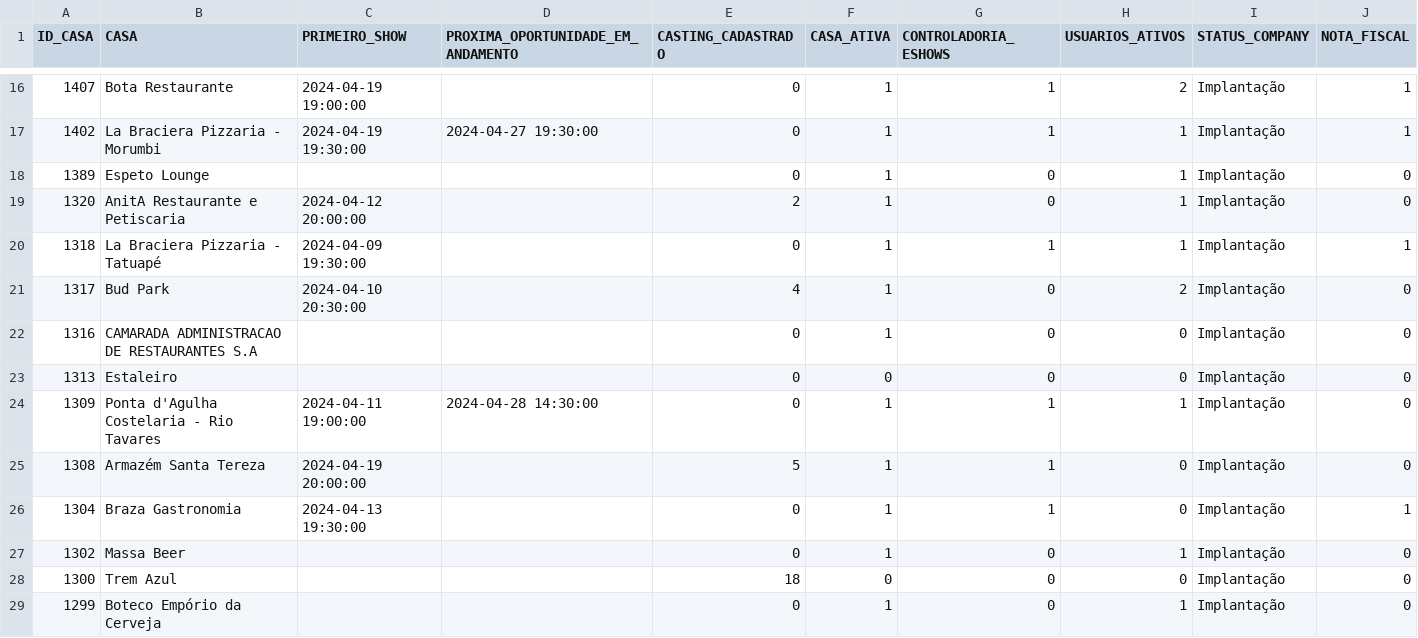
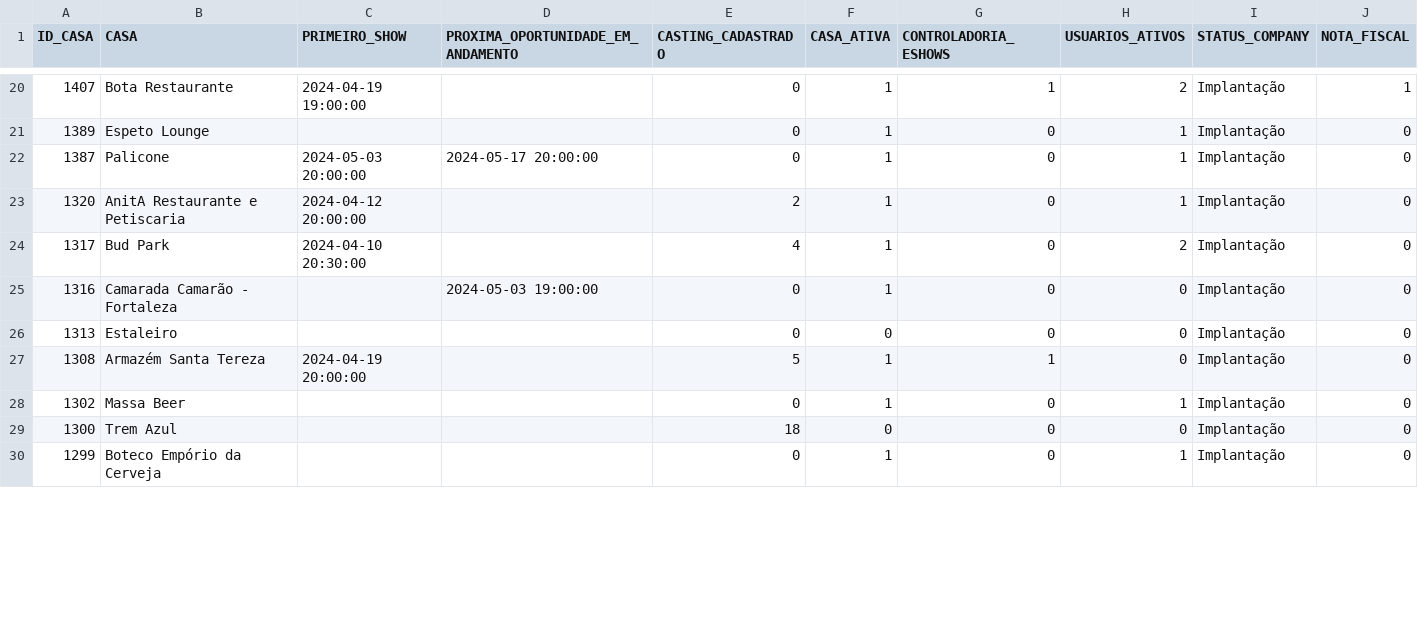
Before and after one commit to SystemGuuh/streamlit-monday-eshows, a CSV file: assets/csvs/bdRadar.csv, drawn as a sheet; only a part is shown, gaps mark what is left out; the diff covers the shown part only.

```diff
--- a/assets/csvs/bdRadar.csv
+++ b/assets/csvs/bdRadar.csv
@@ -16,12 +20,9 @@ ID_CASA,CASA,PRIMEIRO_SHOW,PROXIMA_OPORTUNIDADE_EM_ANDAMENTO,CASTING_CADASTRADO,
 1407,Bota Restaurante,2024-04-19 19:00:00,,0,1,1,2,Implantação,1
-1402,La Braciera Pizzaria - Morumbi,2024-04-19 19:30:00,2024-04-27 19:30:00,0,1,1,1,Implantação,1
 1389,Espeto Lounge,,,0,1,0,1,Implantação,0
+1387,Palicone,2024-05-03 20:00:00,2024-05-17 20:00:00,0,1,0,1,Implantação,0
 1320,AnitA Restaurante e Petiscaria,2024-04-12 20:00:00,,2,1,0,1,Implantação,0
-1318,La Braciera Pizzaria - Tatuapé,2024-04-09 19:30:00,,0,1,1,1,Implantação,1
 1317,Bud Park,2024-04-10 20:30:00,,4,1,0,2,Implantação,0
-1316,CAMARADA ADMINISTRACAO DE RESTAURANTES S.A,,,0,1,0,0,Implantação,0
+1316,Camarada Camarão - Fortaleza,,2024-05-03 19:00:00,0,1,0,0,Implantação,0
 1313,Estaleiro,,,0,0,0,0,Implantação,0
-1309,Ponta d'Agulha Costelaria - Rio Tavares,2024-04-11 19:00:00,2024-04-28 14:30:00,0,1,1,1,Implantação,0
 1308,Armazém Santa Tereza,2024-04-19 20:00:00,,5,1,1,0,Implantação,0
-1304,Braza Gastronomia,2024-04-13 19:30:00,,0,1,1,0,Implantação,1
 1302,Massa Beer,,,0,1,0,1,Implantação,0
```
Also changed, not shown: 4 added rows, 4 removed rows and 23 edited cells elsewhere in this file, 2 other files.
